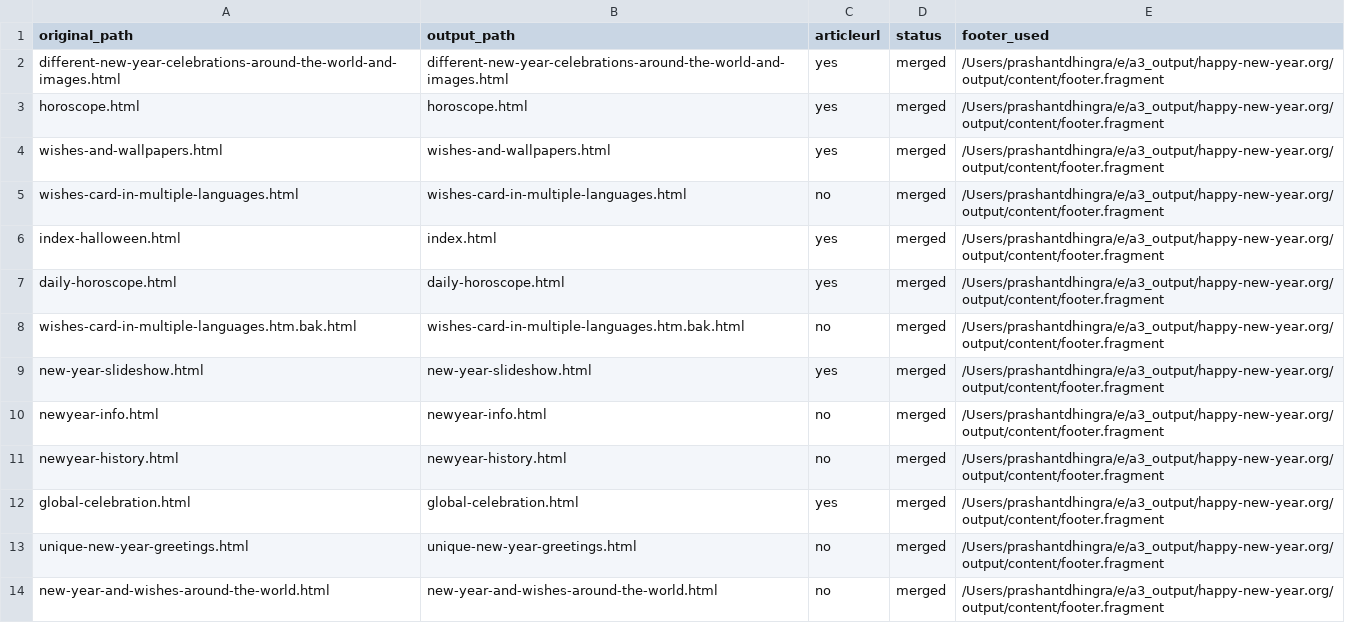
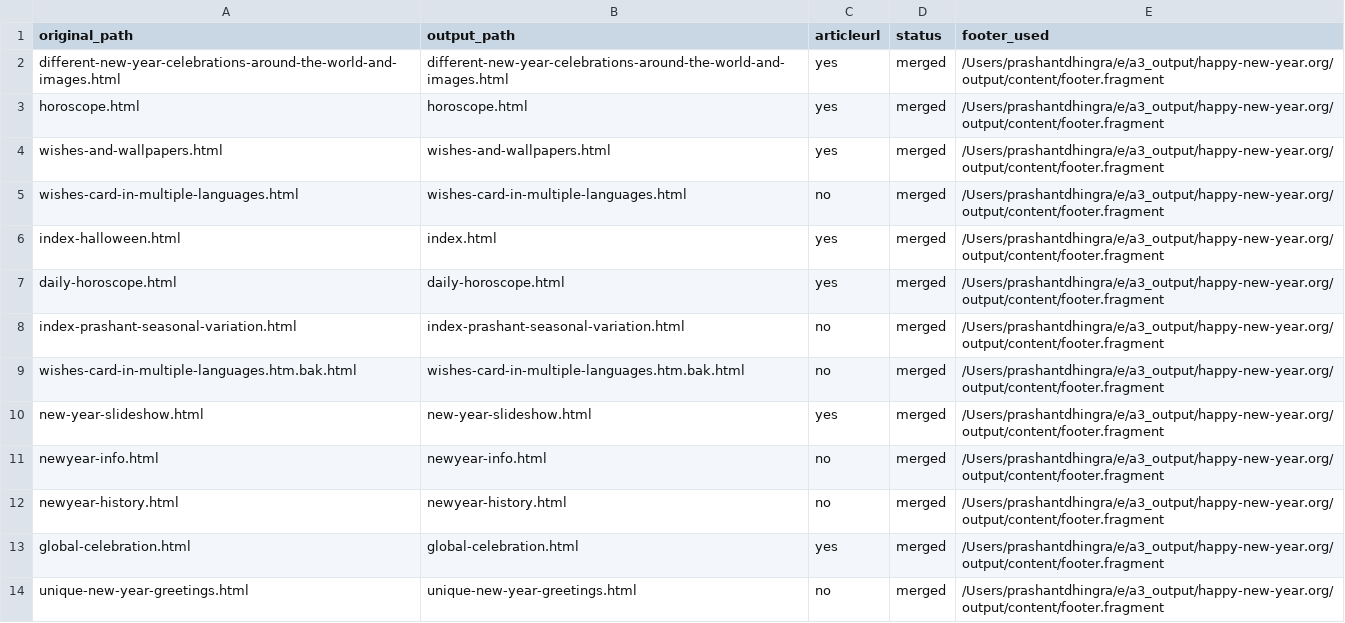
Before and after one commit to create-websites/happy-new-year-test, a CSV file: output/content/renames.csv, drawn as a sheet; only a part is shown; the shorter side is filled out with more unchanged rows; the diff names each change by its address in the sheet, - before the commit and + after, or states it on an @@ line.

Commit message:
Update site content

```diff
--- a/output/content/renames.csv
+++ b/output/content/renames.csv
+row 8: index-prashant-seasonal-variation.html | index-prashant-seasonal-variation.html | no | merged | /Users/prashantdhingra/e/a3_output/happy-new-year.org/output/content/footer.fragment
```
Also changed, not shown: 4 other files.
